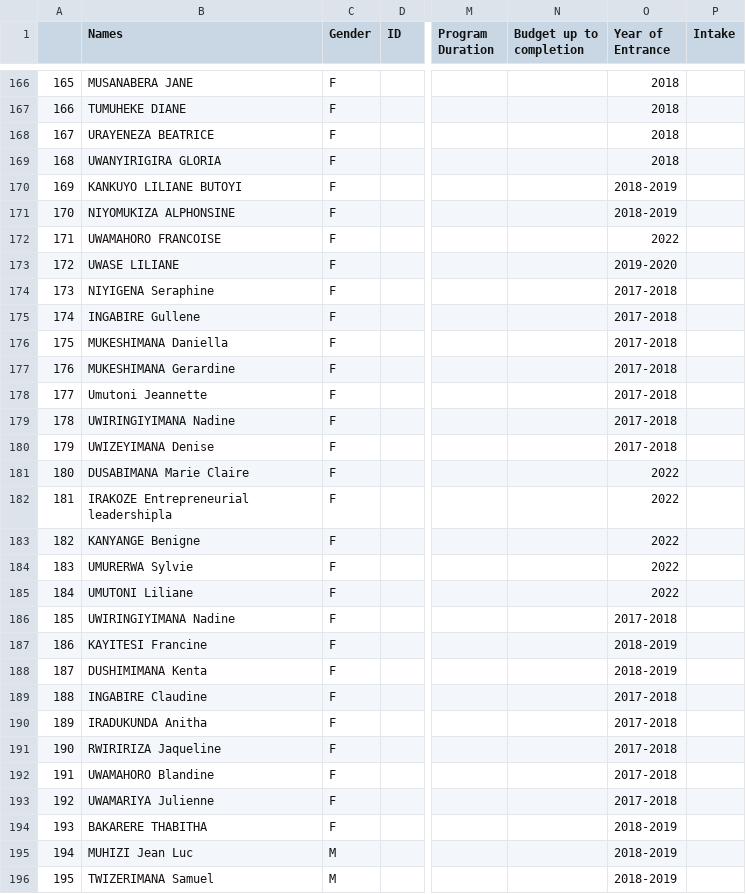
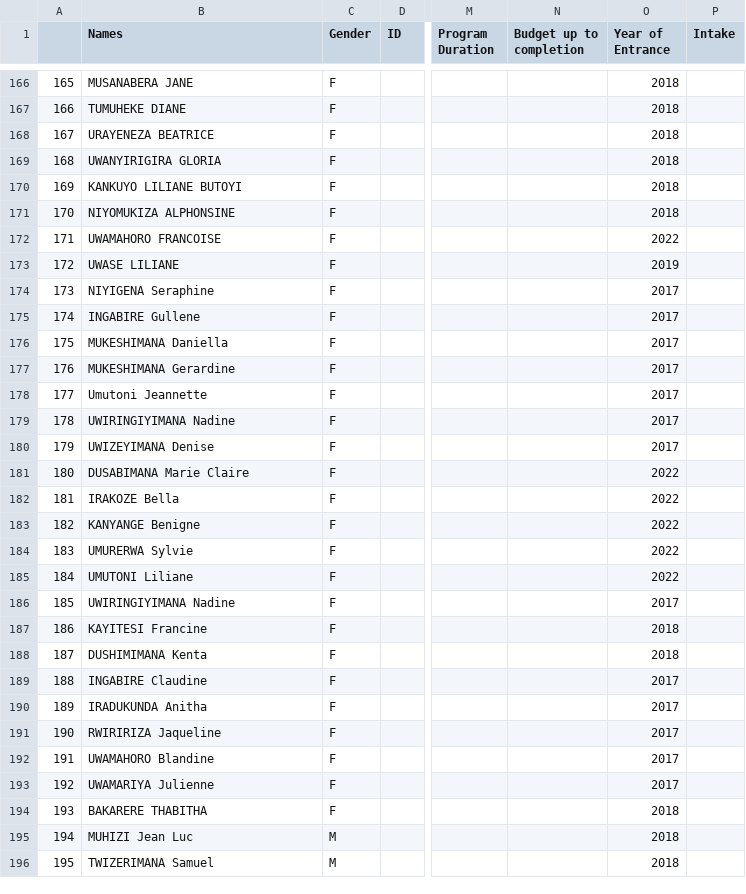
Before and after one commit to dream-hun/fmo-database, a CSV file: database/seeders/Data/Scholarship.csv, drawn as a sheet; only a part is shown, gaps mark what is left out; the diff covers the shown part only; the diff names each change by its address in the sheet, - before the commit and + after, or states it on an @@ line.

```diff
--- a/database/seeders/Data/Scholarship.csv
+++ b/database/seeders/Data/Scholarship.csv
-O170:O171 (Year of Entrance): 2018-2019
+O170:O171 (Year of Entrance): 2018
-O173 (Year of Entrance): 2019-2020
+O173 (Year of Entrance): 2019
-O174:O180 (Year of Entrance): 2017-2018
+O174:O180 (Year of Entrance): 2017
-B182 (Names): IRAKOZE Entrepreneurial leadershipla
+B182 (Names): IRAKOZE Bella
-O186 (Year of Entrance): 2017-2018
+O186 (Year of Entrance): 2017
-O187:O188 (Year of Entrance): 2018-2019
+O187:O188 (Year of Entrance): 2018
-O189:O193 (Year of Entrance): 2017-2018
+O189:O193 (Year of Entrance): 2017
-O194:O196 (Year of Entrance): 2018-2019
+O194:O196 (Year of Entrance): 2018
```
Also changed, not shown: 87 edited cells elsewhere in this file, 16 other files.
